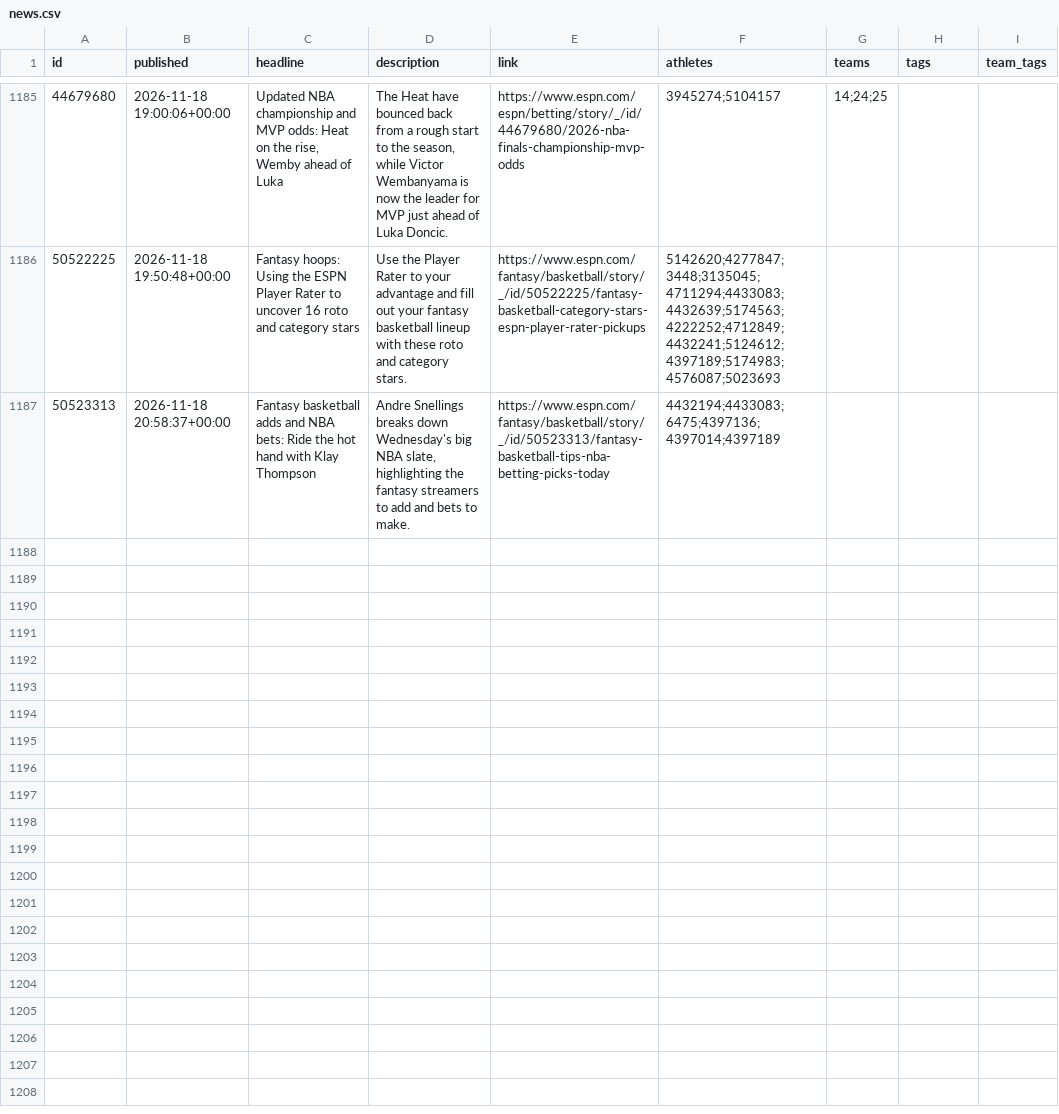
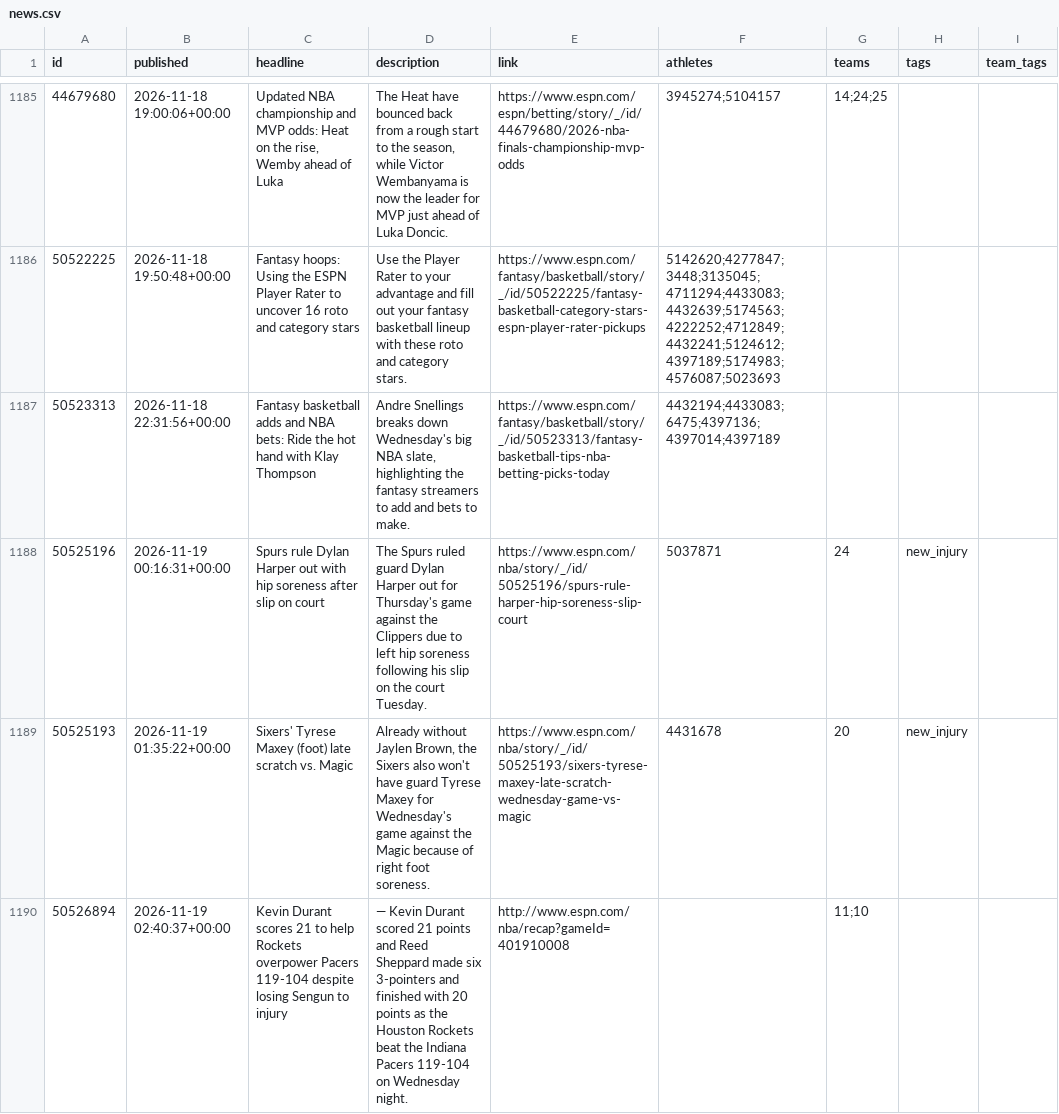
Before and after one commit to Juniorcarl/nba-predictor, a CSV file: data/news.csv, drawn as a sheet; only a part is shown, gaps mark what is left out.

```diff
--- a/data/news.csv
+++ b/data/news.csv
@@ -1187,2 +1187,5 @@ id,published,headline,description,link,athletes,teams,tags,team_tags
 50522225,2026-11-18 19:50:48+00:00,Fantasy hoops: Using the ESPN Player Rater to uncover 16 roto and category stars,Use the Player Rater to your advantage and fill out your fantasy basketball lineup with these roto and category stars.,https://www.espn.com/fantasy/basketball/story/_/id/50522225/fantasy-basketball-category-stars-espn-player-rater-pickups,5142620;4277847;3448;3135045;4711294;4433083;4432639;5174563;4222252;4712849;4432241;5124612;4397189;5174983;4576087;5023693,,,
-50523313,2026-11-18 20:58:37+00:00,Fantasy basketball adds and NBA bets: Ride the hot hand with Klay Thompson,"Andre Snellings breaks down Wednesday's big NBA slate, highlighting the fantasy streamers to add and bets to make.",https://www.espn.com/fantasy/basketball/story/_/id/50523313/fantasy-basketball-tips-nba-betting-picks-today,4432194;4433083;6475;4397136;4397014;4397189,,,
+50523313,2026-11-18 22:31:56+00:00,Fantasy basketball adds and NBA bets: Ride the hot hand with Klay Thompson,"Andre Snellings breaks down Wednesday's big NBA slate, highlighting the fantasy streamers to add and bets to make.",https://www.espn.com/fantasy/basketball/story/_/id/50523313/fantasy-basketball-tips-nba-betting-picks-today,4432194;4433083;6475;4397136;4397014;4397189,,,
+50525196,2026-11-19 00:16:31+00:00,Spurs rule Dylan Harper out with hip soreness after slip on court,The Spurs ruled guard Dylan Harper out for Thursday's game against the Clippers due to left hip soreness following his slip on the court Tuesday.,https://www.espn.com/nba/story/_/id/50525196/spurs-rule-harper-hip-soreness-slip-court,5037871,24,new_injury,
+50525193,2026-11-19 01:35:22+00:00,Sixers' Tyrese Maxey (foot) late scratch vs. Magic,"Already without Jaylen Brown, the Sixers also won't have guard Tyrese Maxey for Wednesday's game against the Magic because of right foot soreness.",https://www.espn.com/nba/story/_/id/50525193/sixers-tyrese-maxey-late-scratch-wednesday-game-vs-magic,4431678,20,new_injury,
+50526894,2026-11-19 02:40:37+00:00,Kevin Durant scores 21 to help Rockets overpower Pacers 119-104 despite losing Sengun to injury,— Kevin Durant scored 21 points and Reed Sheppard made six 3-pointers and finished with 20 points as the Houston Rockets beat the Indiana Pacers 119-104 on Wednesday night.,http://www.espn.com/nba/recap?gameId=401910008,,11;10,,
```
Also changed, not shown: data/games/2027.csv, data/logs/game_projections.csv, 12 other files.
